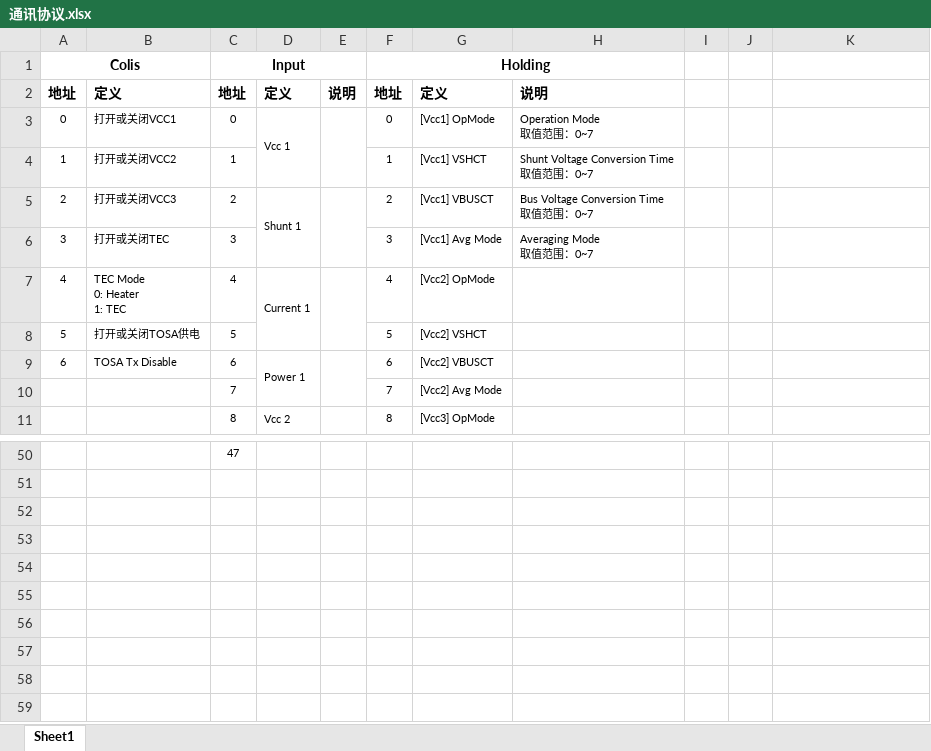
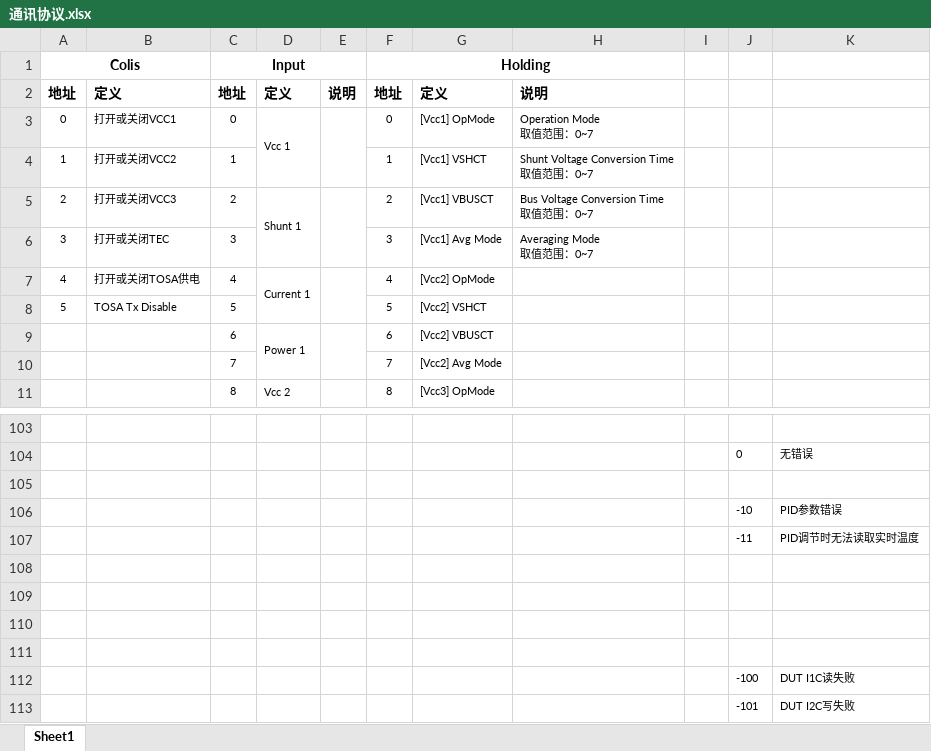
Before and after one commit to Mikksu/4x25G_DML_TOSA_Drive_Board, an Excel workbook: 通讯协议.xlsx, sheet Sheet1, drawn as a sheet; only a part is shown, gaps mark what is left out; values as stored, in another font and other column widths than the file's, no borders; charts and pictures not drawn; addresses are those after the commit; ↵ is a line break in a cell; the diff covers the shown part only; the diff names each change by its address in the sheet, - before the commit and + after, or states it on an @@ line.

```diff
--- a/通讯协议.xlsx (sheet Sheet1)
+++ b/通讯协议.xlsx (sheet Sheet1)
-B7: TEC Mode ↵ 0: Heater ↵ 1: TEC
+B7: 打开或关闭TOSA供电
-B8: 打开或关闭TOSA供电
+B8: TOSA Tx Disable
@@ column A (Colis) renumbered in row 9 @@
-B9: TOSA Tx Disable
+B9: (empty)
-C103 (Input): 47
+C103 (Input): (empty)
+row 104:  |  |  |  |  |  |  |  |  | 0 | 无错误
+row 105: (empty)
+row 106:  |  |  |  |  |  |  |  |  | -10 | PID参数错误
+row 107:  |  |  |  |  |  |  |  |  | -11 | PID调节时无法读取实时温度
+row 108: (empty)
+row 109: (empty)
+row 110: (empty)
+row 111: (empty)
+row 112:  |  |  |  |  |  |  |  |  | -100 | DUT I1C读失败
+row 113:  |  |  |  |  |  |  |  |  | -101 | DUT I2C写失败
```
Also changed, not shown: 57 added rows, 4 removed rows, 12 edited cells and merged cells elsewhere in this sheet, charts or pictures, 20 other files.
